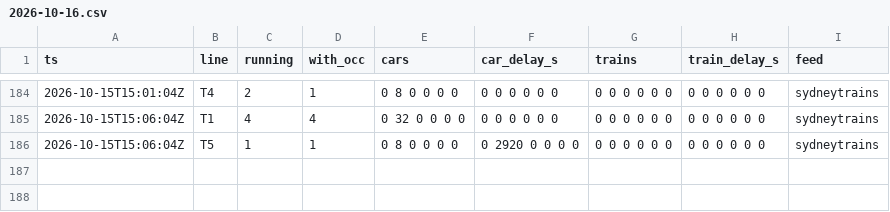
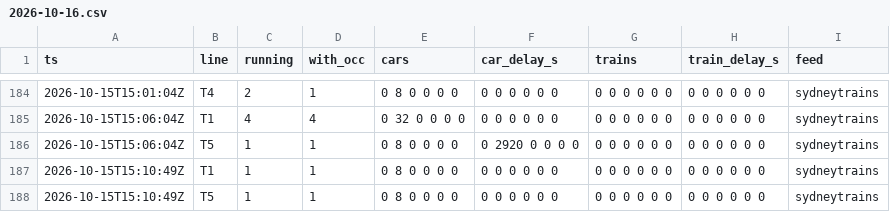
Before and after one commit to pdomoney/nsw-rail-disruptions, a CSV file: load/2026-10/2026-10-16.csv, drawn as a sheet; only a part is shown, gaps mark what is left out.

```diff
--- a/load/2026-10/2026-10-16.csv
+++ b/load/2026-10/2026-10-16.csv
@@ -186 +186,3 @@ ts,line,running,with_occ,cars,car_delay_s,trains,train_delay_s,feed
 2026-10-15T15:06:04Z,T5,1,1,0 8 0 0 0 0,0 2920 0 0 0 0,0 0 0 0 0 0,0 0 0 0 0 0,sydneytrains
+2026-10-15T15:10:49Z,T1,1,1,0 8 0 0 0 0,0 0 0 0 0 0,0 0 0 0 0 0,0 0 0 0 0 0,sydneytrains
+2026-10-15T15:10:49Z,T5,1,1,0 8 0 0 0 0,0 0 0 0 0 0,0 0 0 0 0 0,0 0 0 0 0 0,sydneytrains
```
Also changed, not shown: delays/2026-10/2026-10-16.csv, runs/2026-10.csv, 3 other files.
